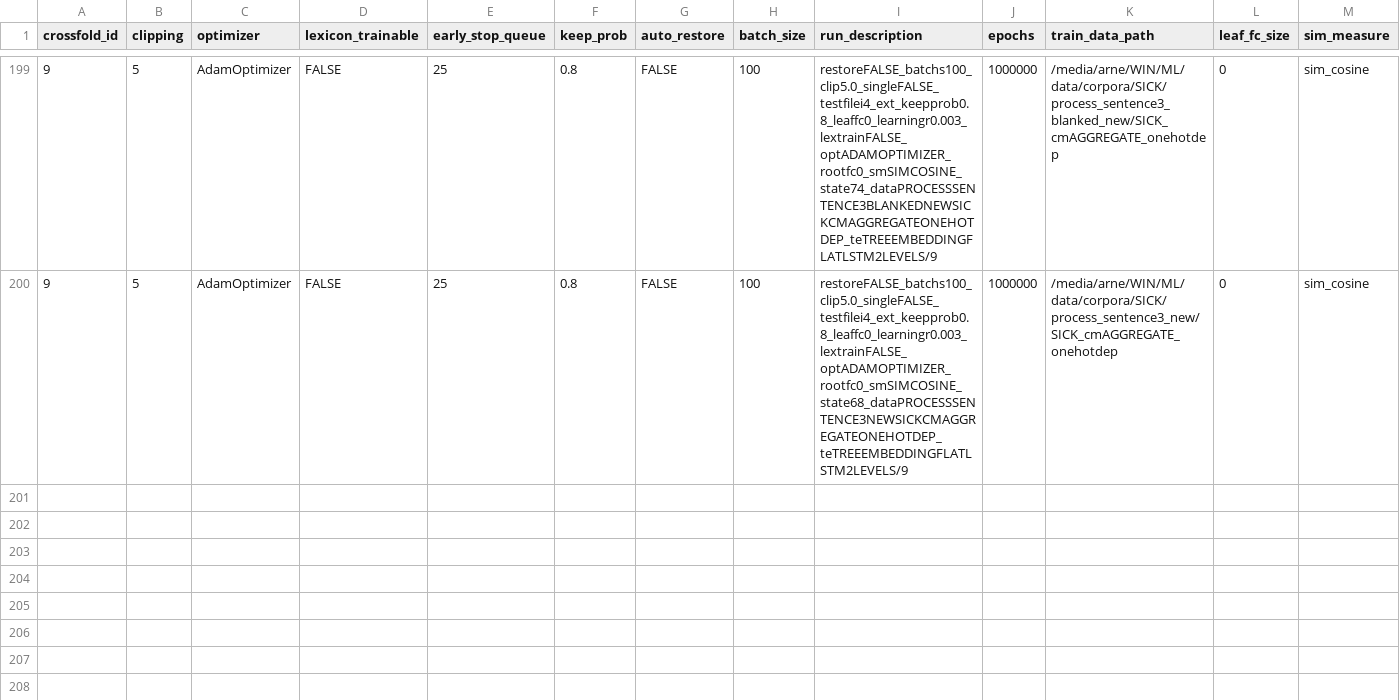
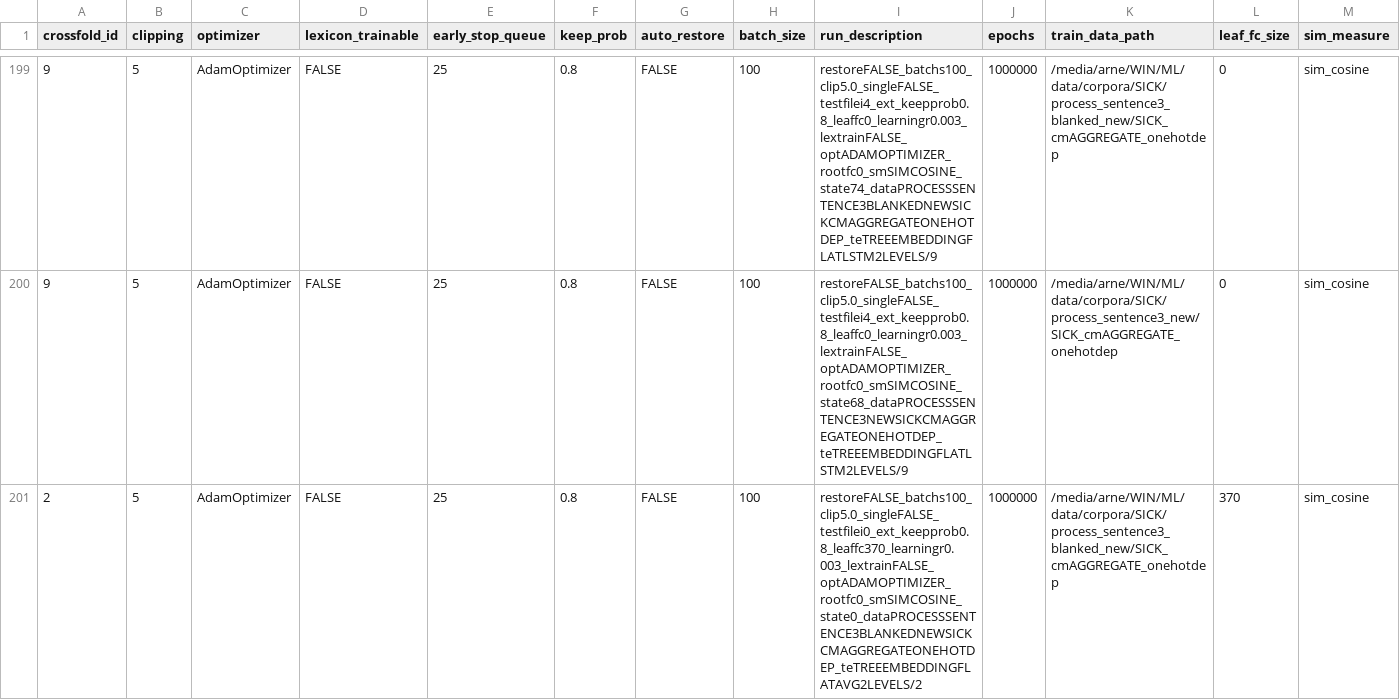
Before and after one commit to ArneBinder/recursive-embedding, a TSV file: SA_results/scores_all_new.tsv, drawn as a sheet; only a part is shown, gaps mark what is left out; rows hold the shown columns only; the diff names each change by its address in the sheet, - before the commit and + after, or states it on an @@ line.

Commit message:
added missing run

```diff
--- a/SA_results/scores_all_new.tsv
+++ b/SA_results/scores_all_new.tsv
+row 201: 2 | 5 | AdamOptimizer | FALSE | 25 | 0.8 | FALSE | 100 | restoreFALSE_batchs100_clip5.0_singleFALSE_testfilei0_ext_keepprob0.8_leaffc370_learningr0.003_lextrainFALSE_optADAMOPTIMIZER_rootfc0_smSIMCOSINE_state0_dataPROCESSSENTENCE3BLANKEDNEWSICKCMAGGREGATEONEHOTDEP_teTREEEMBEDDINGFLATAVG2LEVELS/2 | 1000000 | /media/arne/WIN/ML/data/corpora/SICK/process_sentence3_blanked_new/SICK_cmAGGREGATE_onehotdep | 370 | sim_cosine
```
